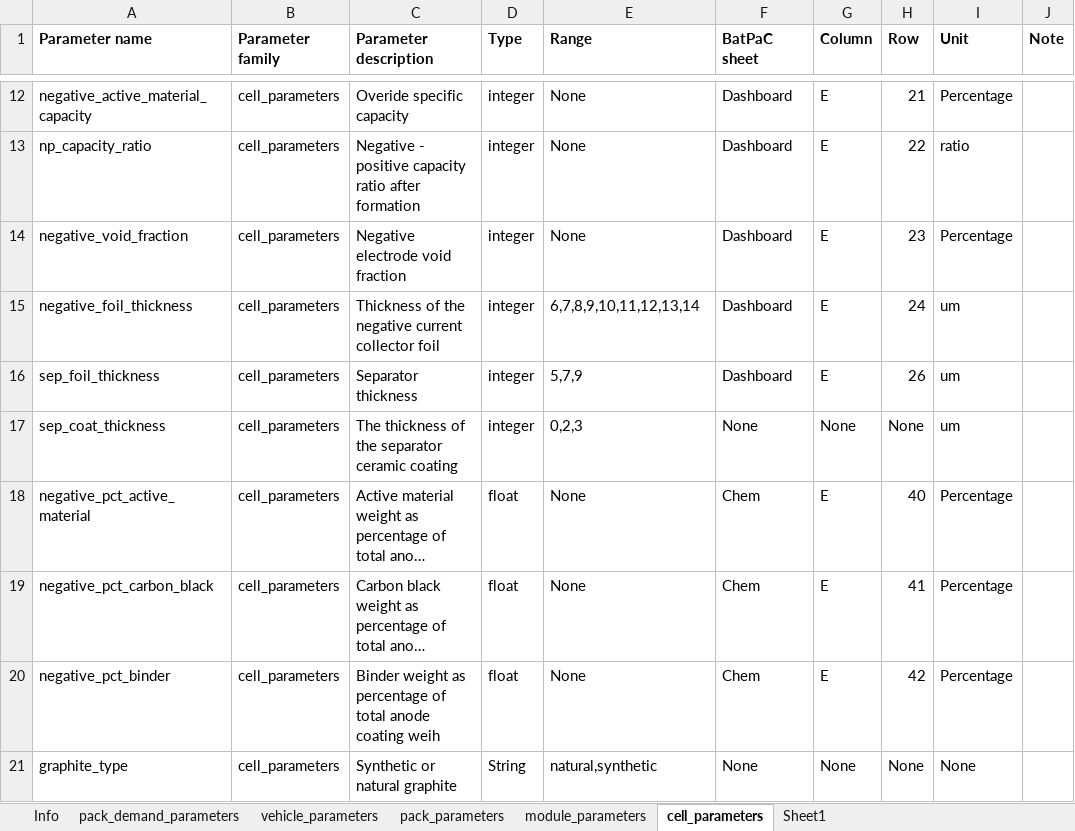
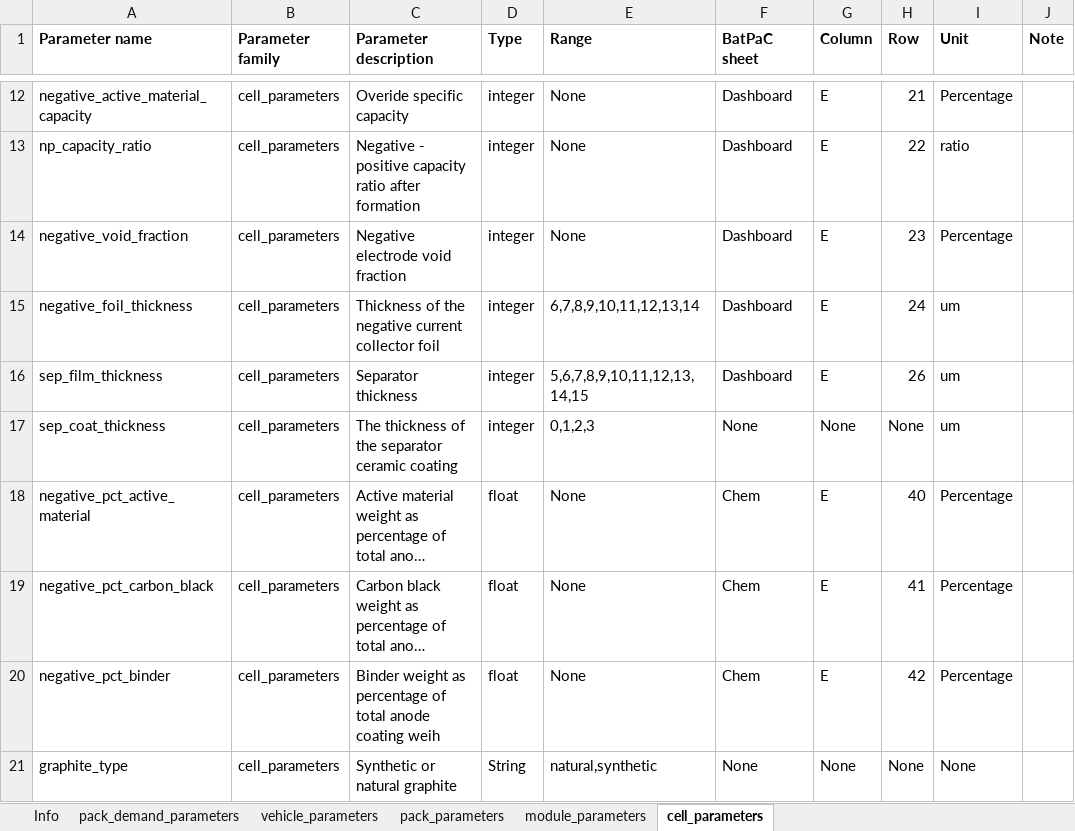
Before and after one commit to jbaars/Batt_Sust_Model, an Excel workbook: batt_sust_model/data/battery_design_parameters.xlsx, sheet cell_parameters, drawn as a sheet; only a part is shown, gaps mark what is left out; long unchanged cells end in …; values as stored, in another font and other column widths than the file's, no borders; the diff names each change by its address in the sheet, - before the commit and + after, or states it on an @@ line.

```diff
--- a/batt_sust_model/data/battery_design_parameters.xlsx (sheet cell_parameters)
+++ b/batt_sust_model/data/battery_design_parameters.xlsx (sheet cell_parameters)
-sheet tab: Sheet1
-A16 (Parameter name): sep_foil_thickness
+A16 (Parameter name): sep_film_thickness
-E16 (Range): 5,7,9
+E16 (Range): 5,6,7,8,9,10,11,12,13,14,15
-E17 (Range): 0,2,3
+E17 (Range): 0,1,2,3
```
Also changed, not shown: sheet vehicle_parameters, batt_sust_model/data/component_type_linkage.xlsx, 13 other files.
